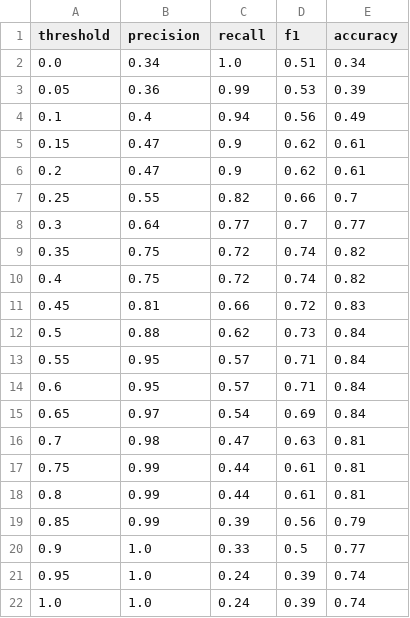
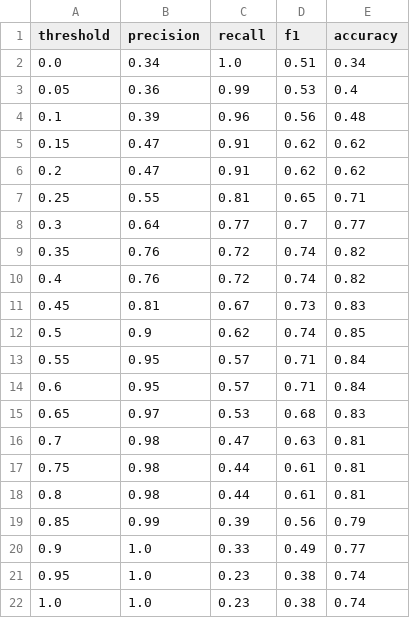
Before and after one commit to stamanna/mlops, a CSV file: knn_thresholds.csv, drawn as a sheet.

```diff
--- a/knn_thresholds.csv
+++ b/knn_thresholds.csv
@@ -2,21 +2,21 @@ threshold,precision,recall,f1,accuracy
 0.0,0.34,1.0,0.51,0.34
-0.05,0.36,0.99,0.53,0.39
-0.1,0.4,0.94,0.56,0.49
-0.15,0.47,0.9,0.62,0.61
-0.2,0.47,0.9,0.62,0.61
-0.25,0.55,0.82,0.66,0.7
+0.05,0.36,0.99,0.53,0.4
+0.1,0.39,0.96,0.56,0.48
+0.15,0.47,0.91,0.62,0.62
+0.2,0.47,0.91,0.62,0.62
+0.25,0.55,0.81,0.65,0.71
 0.3,0.64,0.77,0.7,0.77
-0.35,0.75,0.72,0.74,0.82
-0.4,0.75,0.72,0.74,0.82
-0.45,0.81,0.66,0.72,0.83
-0.5,0.88,0.62,0.73,0.84
+0.35,0.76,0.72,0.74,0.82
+0.4,0.76,0.72,0.74,0.82
+0.45,0.81,0.67,0.73,0.83
+0.5,0.9,0.62,0.74,0.85
 0.55,0.95,0.57,0.71,0.84
 0.6,0.95,0.57,0.71,0.84
-0.65,0.97,0.54,0.69,0.84
+0.65,0.97,0.53,0.68,0.83
 0.7,0.98,0.47,0.63,0.81
-0.75,0.99,0.44,0.61,0.81
-0.8,0.99,0.44,0.61,0.81
+0.75,0.98,0.44,0.61,0.81
+0.8,0.98,0.44,0.61,0.81
 0.85,0.99,0.39,0.56,0.79
-0.9,1.0,0.33,0.5,0.77
-0.95,1.0,0.24,0.39,0.74
-1.0,1.0,0.24,0.39,0.74
+0.9,1.0,0.33,0.49,0.77
+0.95,1.0,0.23,0.38,0.74
+1.0,1.0,0.23,0.38,0.74
```
Also changed, not shown: 1 other file.
